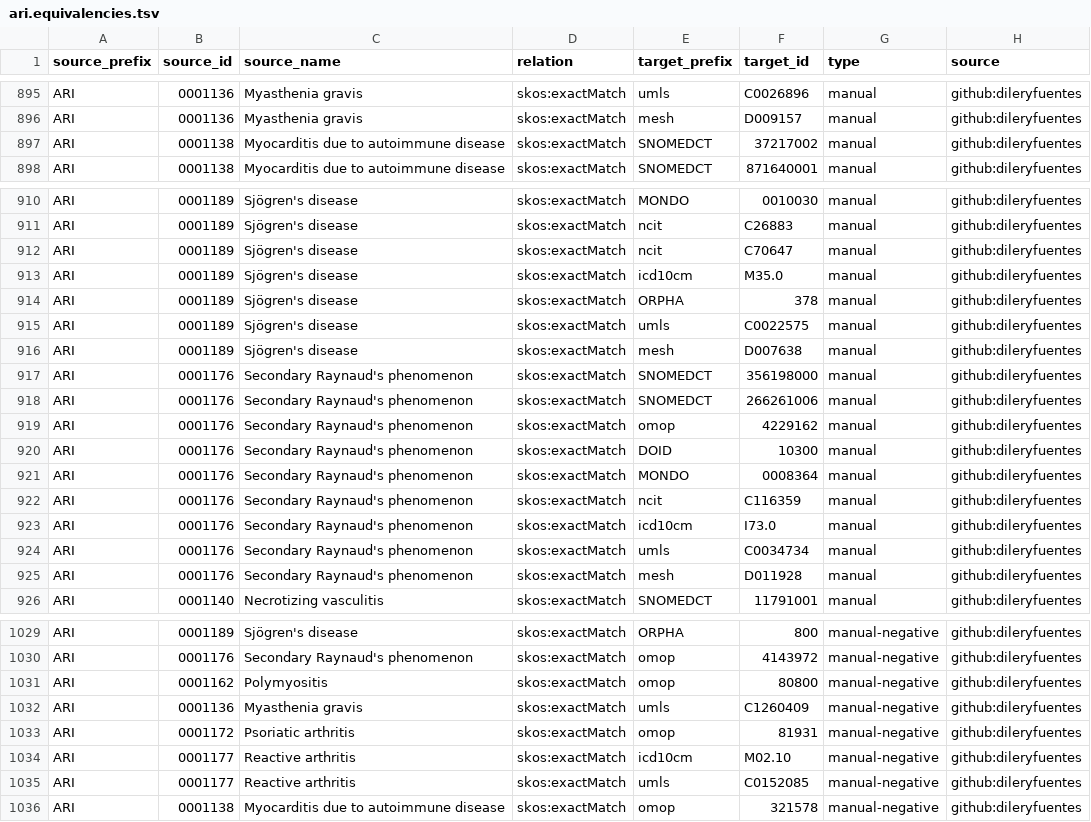
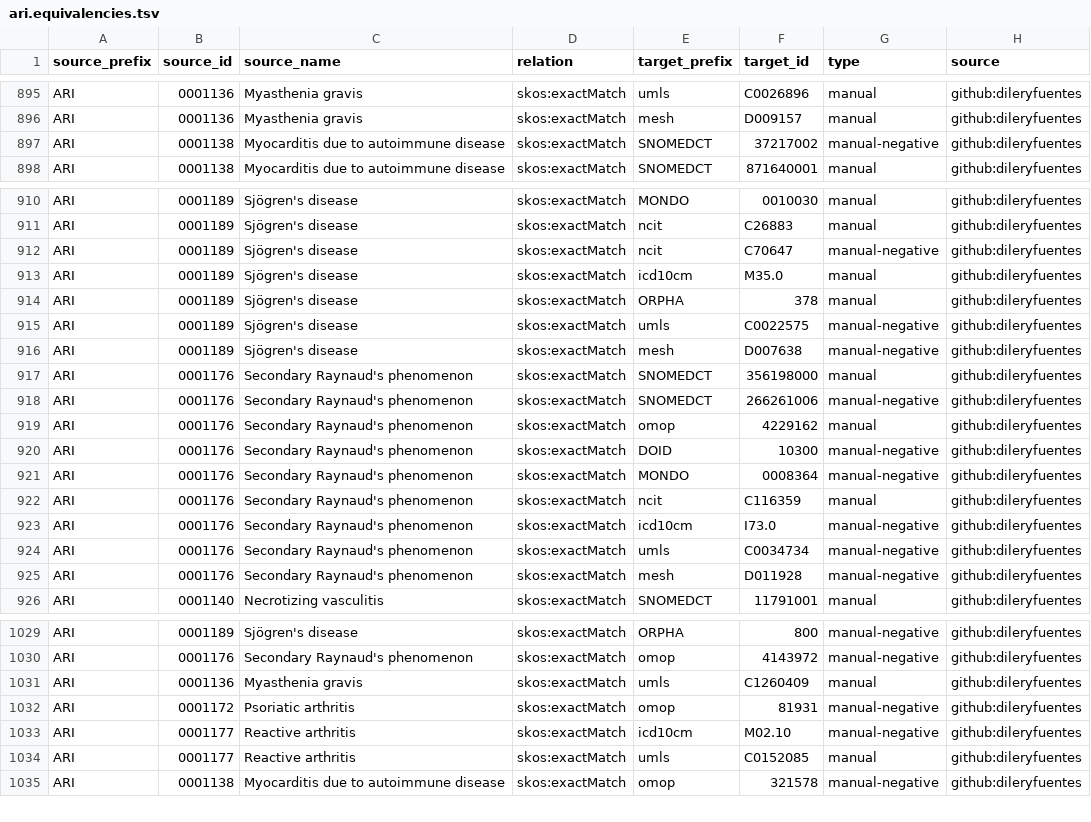
Before and after one commit to Ari2215/ARI, a TSV file: mappings/ari.equivalencies.tsv, drawn as a sheet; only a part is shown, gaps mark what is left out; the diff covers the shown part only.

```diff
--- a/mappings/ari.equivalencies.tsv
+++ b/mappings/ari.equivalencies.tsv
@@ -896,3 +896,3 @@ ARI	0001136	Myasthenia gravis	skos:exactMatch	umls	C0026896	manual	github:dilery
 ARI	0001136	Myasthenia gravis	skos:exactMatch	mesh	D009157	manual	github:dileryfuentes
-ARI	0001138	Myocarditis due to autoimmune disease	skos:exactMatch	SNOMEDCT	37217002	manual	github:dileryfuentes
+ARI	0001138	Myocarditis due to autoimmune disease	skos:exactMatch	SNOMEDCT	37217002	manual-negative	github:dileryfuentes
 ARI	0001138	Myocarditis due to autoimmune disease	skos:exactMatch	SNOMEDCT	871640001	manual	github:dileryfuentes
@@ -911,16 +911,16 @@ ARI	0001189	Sjögren's disease	skos:exactMatch	MONDO	0010030	manual	github:diler
 ARI	0001189	Sjögren's disease	skos:exactMatch	ncit	C26883	manual	github:dileryfuentes
-ARI	0001189	Sjögren's disease	skos:exactMatch	ncit	C70647	manual	github:dileryfuentes
+ARI	0001189	Sjögren's disease	skos:exactMatch	ncit	C70647	manual-negative	github:dileryfuentes
 ARI	0001189	Sjögren's disease	skos:exactMatch	icd10cm	M35.0	manual	github:dileryfuentes
 ARI	0001189	Sjögren's disease	skos:exactMatch	ORPHA	378	manual	github:dileryfuentes
-ARI	0001189	Sjögren's disease	skos:exactMatch	umls	C0022575	manual	github:dileryfuentes
-ARI	0001189	Sjögren's disease	skos:exactMatch	mesh	D007638	manual	github:dileryfuentes
+ARI	0001189	Sjögren's disease	skos:exactMatch	umls	C0022575	manual-negative	github:dileryfuentes
+ARI	0001189	Sjögren's disease	skos:exactMatch	mesh	D007638	manual-negative	github:dileryfuentes
 ARI	0001176	Secondary Raynaud's phenomenon	skos:exactMatch	SNOMEDCT	356198000	manual	github:dileryfuentes
-ARI	0001176	Secondary Raynaud's phenomenon	skos:exactMatch	SNOMEDCT	266261006	manual	github:dileryfuentes
+ARI	0001176	Secondary Raynaud's phenomenon	skos:exactMatch	SNOMEDCT	266261006	manual-negative	github:dileryfuentes
 ARI	0001176	Secondary Raynaud's phenomenon	skos:exactMatch	omop	4229162	manual	github:dileryfuentes
-ARI	0001176	Secondary Raynaud's phenomenon	skos:exactMatch	DOID	10300	manual	github:dileryfuentes
-ARI	0001176	Secondary Raynaud's phenomenon	skos:exactMatch	MONDO	0008364	manual	github:dileryfuentes
+ARI	0001176	Secondary Raynaud's phenomenon	skos:exactMatch	DOID	10300	manual-negative	github:dileryfuentes
+ARI	0001176	Secondary Raynaud's phenomenon	skos:exactMatch	MONDO	0008364	manual-negative	github:dileryfuentes
 ARI	0001176	Secondary Raynaud's phenomenon	skos:exactMatch	ncit	C116359	manual	github:dileryfuentes
-ARI	0001176	Secondary Raynaud's phenomenon	skos:exactMatch	icd10cm	I73.0	manual	github:dileryfuentes
-ARI	0001176	Secondary Raynaud's phenomenon	skos:exactMatch	umls	C0034734	manual	github:dileryfuentes
-ARI	0001176	Secondary Raynaud's phenomenon	skos:exactMatch	mesh	D011928	manual	github:dileryfuentes
+ARI	0001176	Secondary Raynaud's phenomenon	skos:exactMatch	icd10cm	I73.0	manual-negative	github:dileryfuentes
+ARI	0001176	Secondary Raynaud's phenomenon	skos:exactMatch	umls	C0034734	manual-negative	github:dileryfuentes
+ARI	0001176	Secondary Raynaud's phenomenon	skos:exactMatch	mesh	D011928	manual-negative	github:dileryfuentes
 ARI	0001140	Necrotizing vasculitis	skos:exactMatch	SNOMEDCT	11791001	manual	github:dileryfuentes
@@ -1030,7 +1030,6 @@ ARI	0001189	Sjögren's disease	skos:exactMatch	ORPHA	800	manual-negative	github:
 ARI	0001176	Secondary Raynaud's phenomenon	skos:exactMatch	omop	4143972	manual-negative	github:dileryfuentes
-ARI	0001162	Polymyositis	skos:exactMatch	omop	80800	manual-negative	github:dileryfuentes
-ARI	0001136	Myasthenia gravis	skos:exactMatch	umls	C1260409	manual-negative	github:dileryfuentes
+ARI	0001136	Myasthenia gravis	skos:exactMatch	umls	C1260409	manual	github:dileryfuentes
 ARI	0001172	Psoriatic arthritis	skos:exactMatch	omop	81931	manual-negative	github:dileryfuentes
 ARI	0001177	Reactive arthritis	skos:exactMatch	icd10cm	M02.10	manual-negative	github:dileryfuentes
-ARI	0001177	Reactive arthritis	skos:exactMatch	umls	C0152085	manual-negative	github:dileryfuentes
+ARI	0001177	Reactive arthritis	skos:exactMatch	umls	C0152085	manual	github:dileryfuentes
 ARI	0001138	Myocarditis due to autoimmune disease	skos:exactMatch	omop	321578	manual-negative	github:dileryfuentes
```
Also changed, not shown: 11 edited cells elsewhere in this file, mappings/ari.sssom.tsv, 2 other files.
